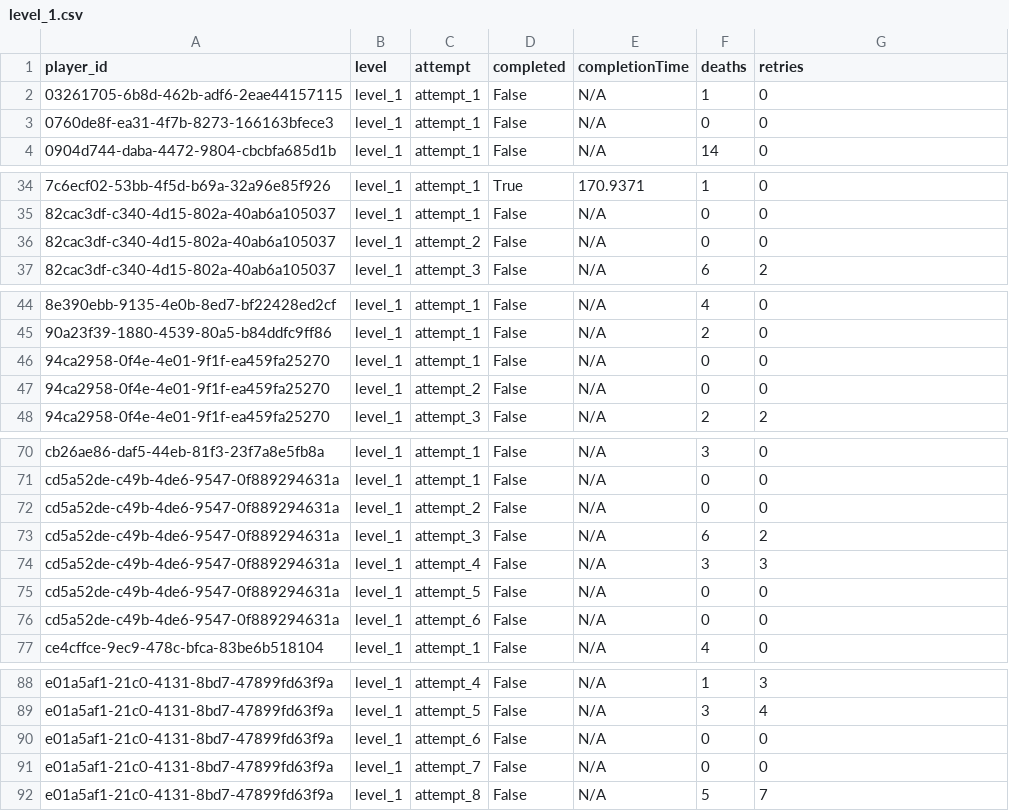
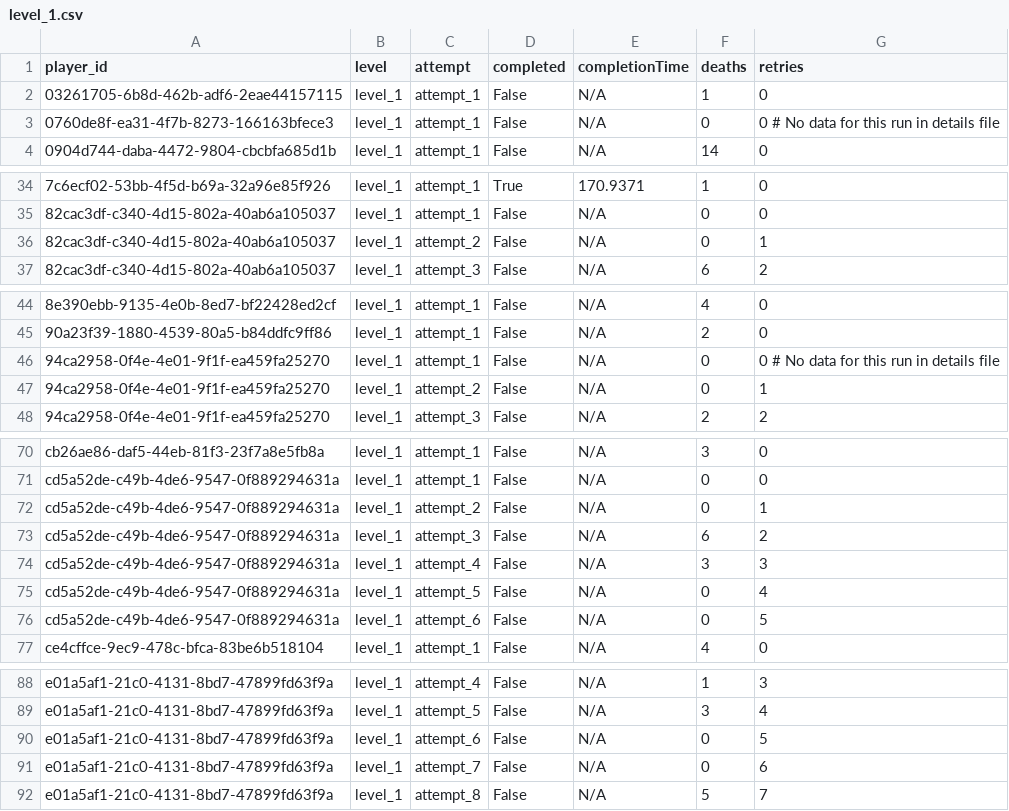
Before and after one commit to fmwizard/csci-526-final-project-team-glados, a CSV file: Analytics/Beta_Data/Beta_Overview/level_1.csv, drawn as a sheet; only a part is shown, gaps mark what is left out.

Commit message:
Fixed retry count bug issue and data, Worked on analytics for each run of player

```diff
--- a/Analytics/Beta_Data/Beta_Overview/level_1.csv
+++ b/Analytics/Beta_Data/Beta_Overview/level_1.csv
@@ -2,3 +2,3 @@ player_id,level,attempt,completed,completionTime,deaths,retries
 03261705-6b8d-462b-adf6-2eae44157115,level_1,attempt_1,False,N/A,1,0
-0760de8f-ea31-4f7b-8273-166163bfece3,level_1,attempt_1,False,N/A,0,0
+0760de8f-ea31-4f7b-8273-166163bfece3,level_1,attempt_1,False,N/A,0,0 # No data for this run in details file
 0904d744-daba-4472-9804-cbcbfa685d1b,level_1,attempt_1,False,N/A,14,0
@@ -35,3 +35,3 @@ player_id,level,attempt,completed,completionTime,deaths,retries
 82cac3df-c340-4d15-802a-40ab6a105037,level_1,attempt_1,False,N/A,0,0
-82cac3df-c340-4d15-802a-40ab6a105037,level_1,attempt_2,False,N/A,0,0
+82cac3df-c340-4d15-802a-40ab6a105037,level_1,attempt_2,False,N/A,0,1
 82cac3df-c340-4d15-802a-40ab6a105037,level_1,attempt_3,False,N/A,6,2
@@ -45,4 +45,4 @@ player_id,level,attempt,completed,completionTime,deaths,retries
 90a23f39-1880-4539-80a5-b84ddfc9ff86,level_1,attempt_1,False,N/A,2,0
-94ca2958-0f4e-4e01-9f1f-ea459fa25270,level_1,attempt_1,False,N/A,0,0
-94ca2958-0f4e-4e01-9f1f-ea459fa25270,level_1,attempt_2,False,N/A,0,0
+94ca2958-0f4e-4e01-9f1f-ea459fa25270,level_1,attempt_1,False,N/A,0,0 # No data for this run in details file
+94ca2958-0f4e-4e01-9f1f-ea459fa25270,level_1,attempt_2,False,N/A,0,1
 94ca2958-0f4e-4e01-9f1f-ea459fa25270,level_1,attempt_3,False,N/A,2,2
@@ -71,7 +71,7 @@ cb26ae86-daf5-44eb-81f3-23f7a8e5fb8a,level_1,attempt_1,False,N/A,3,0
 cd5a52de-c49b-4de6-9547-0f889294631a,level_1,attempt_1,False,N/A,0,0
-cd5a52de-c49b-4de6-9547-0f889294631a,level_1,attempt_2,False,N/A,0,0
+cd5a52de-c49b-4de6-9547-0f889294631a,level_1,attempt_2,False,N/A,0,1
 cd5a52de-c49b-4de6-9547-0f889294631a,level_1,attempt_3,False,N/A,6,2
 cd5a52de-c49b-4de6-9547-0f889294631a,level_1,attempt_4,False,N/A,3,3
-cd5a52de-c49b-4de6-9547-0f889294631a,level_1,attempt_5,False,N/A,0,0
-cd5a52de-c49b-4de6-9547-0f889294631a,level_1,attempt_6,False,N/A,0,0
+cd5a52de-c49b-4de6-9547-0f889294631a,level_1,attempt_5,False,N/A,0,4
+cd5a52de-c49b-4de6-9547-0f889294631a,level_1,attempt_6,False,N/A,0,5
 ce4cffce-9ec9-478c-bfca-83be6b518104,level_1,attempt_1,False,N/A,4,0
@@ -89,4 +89,4 @@ e01a5af1-21c0-4131-8bd7-47899fd63f9a,level_1,attempt_4,False,N/A,1,3
 e01a5af1-21c0-4131-8bd7-47899fd63f9a,level_1,attempt_5,False,N/A,3,4
-e01a5af1-21c0-4131-8bd7-47899fd63f9a,level_1,attempt_6,False,N/A,0,0
-e01a5af1-21c0-4131-8bd7-47899fd63f9a,level_1,attempt_7,False,N/A,0,0
+e01a5af1-21c0-4131-8bd7-47899fd63f9a,level_1,attempt_6,False,N/A,0,5
+e01a5af1-21c0-4131-8bd7-47899fd63f9a,level_1,attempt_7,False,N/A,0,6
 e01a5af1-21c0-4131-8bd7-47899fd63f9a,level_1,attempt_8,False,N/A,5,7
```
Also changed, not shown: Analytics/Beta_Data/Beta_Overview/level_-1.csv, Analytics/Beta_Data/Beta_Overview/level_0.csv, 7 other files.
